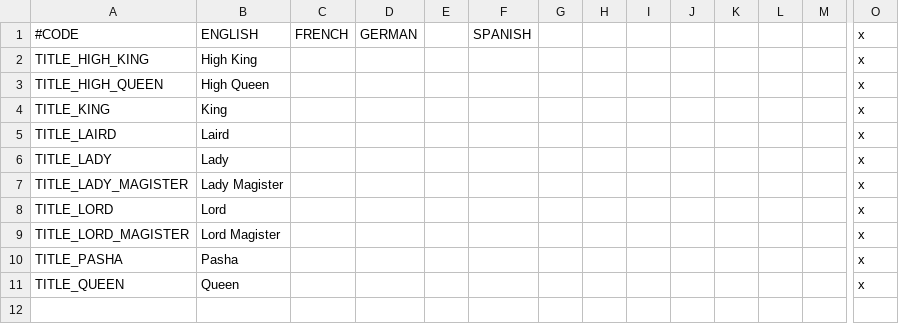
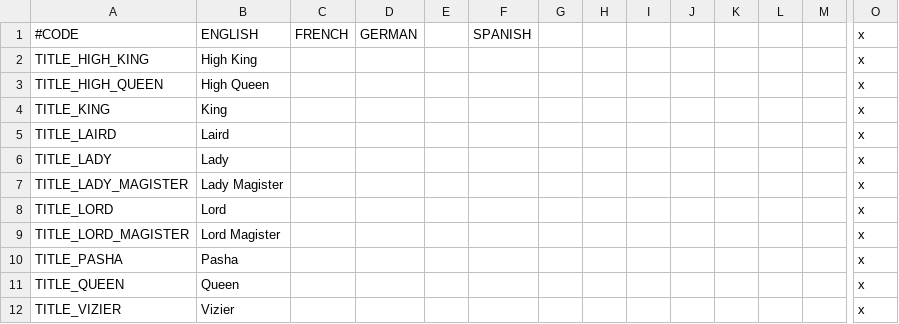
Before and after one commit to chriscohen/ck2-forgottenkings, a CSV file: ForgottenRealms/localisation/00_Titles.csv, drawn as a sheet; only a part is shown, gaps mark what is left out; rows hold the shown columns only; the diff names each change by its address in the sheet, - before the commit and + after, or states it on an @@ line.

Commit message:
Added Vizier titles to major counties of Calimshan

```diff
--- a/ForgottenRealms/localisation/00_Titles.csv
+++ b/ForgottenRealms/localisation/00_Titles.csv
+row 12: TITLE_VIZIER | Vizier |  |  |  |  |  |  |  |  |  |  |  | x
```
Also changed, not shown: 1 other file.
